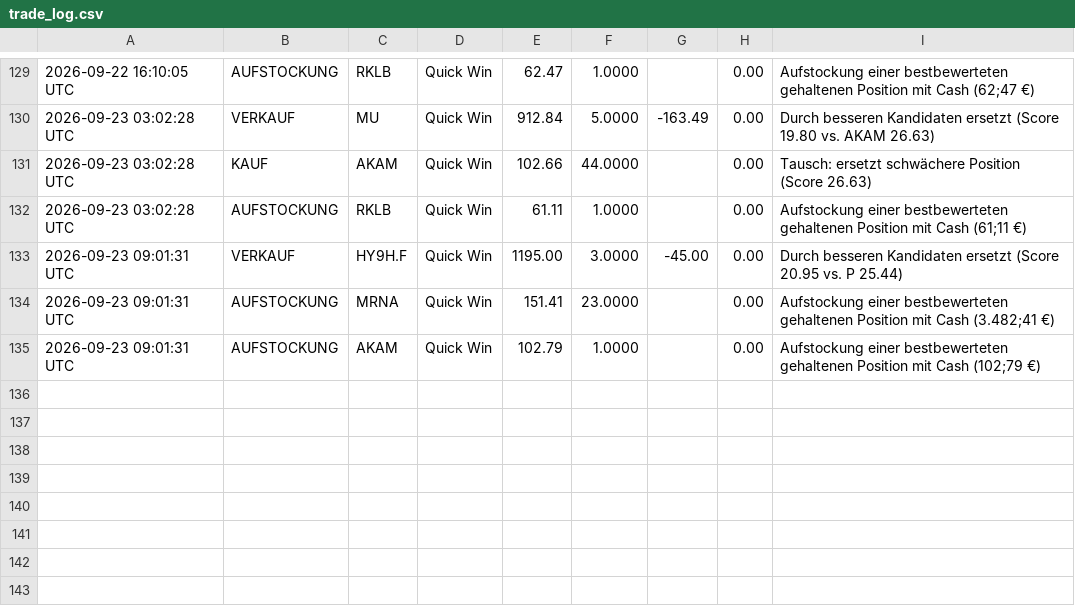
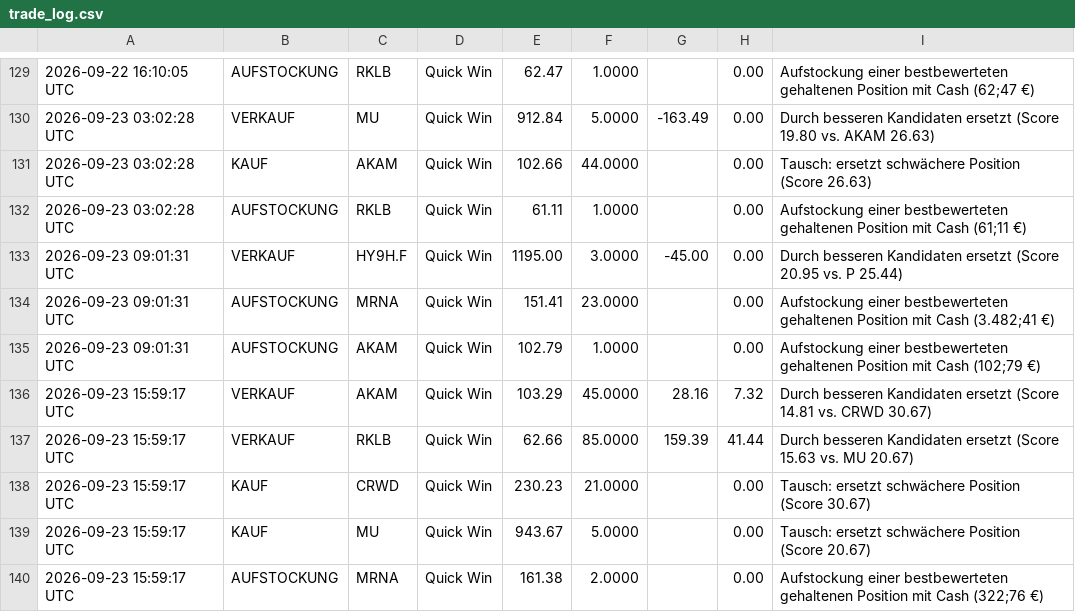
Before and after one commit to heyneca-stack/quantflow-dashboard, a CSV file: trade_log.csv, drawn as a sheet; only a part is shown, gaps mark what is left out; the diff names each change by its address in the sheet, - before the commit and + after, or states it on an @@ line.

```diff
--- a/trade_log.csv
+++ b/trade_log.csv
+row 136: 2026-09-23 15:59:17 UTC | VERKAUF | AKAM | Quick Win | 103.29 | 45.0000 | 28.16 | 7.32 | Durch besseren Kandidaten ersetzt (Score 14.81 vs. CRWD 30.67)
+row 137: 2026-09-23 15:59:17 UTC | VERKAUF | RKLB | Quick Win | 62.66 | 85.0000 | 159.39 | 41.44 | Durch besseren Kandidaten ersetzt (Score 15.63 vs. MU 20.67)
+row 138: 2026-09-23 15:59:17 UTC | KAUF | CRWD | Quick Win | 230.23 | 21.0000 |  | 0.00 | Tausch: ersetzt schwächere Position (Score 30.67)
+row 139: 2026-09-23 15:59:17 UTC | KAUF | MU | Quick Win | 943.67 | 5.0000 |  | 0.00 | Tausch: ersetzt schwächere Position (Score 20.67)
+row 140: 2026-09-23 15:59:17 UTC | AUFSTOCKUNG | MRNA | Quick Win | 161.38 | 2.0000 |  | 0.00 | Aufstockung einer bestbewerteten gehaltenen Position mit Cash (322;76 €)
```
Also changed, not shown: portfolio_log.csv, 5 other files.
